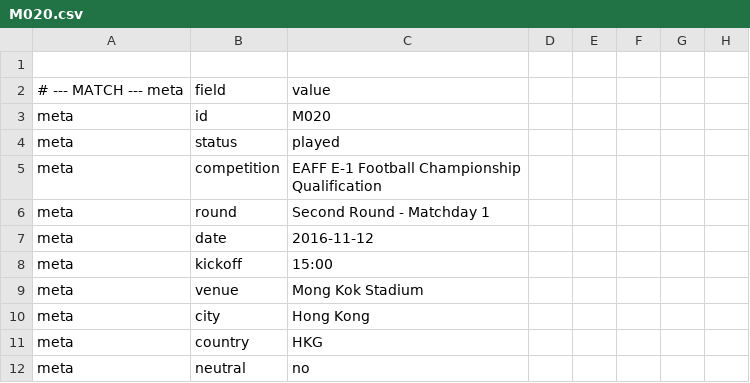
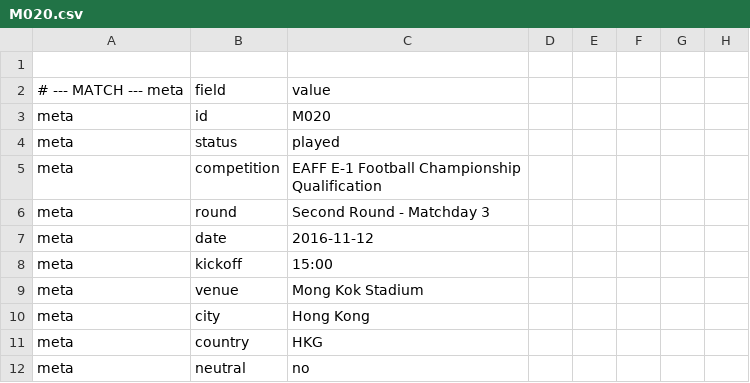
Before and after one commit to XuhuiJin1215/Matchday, a CSV file: data/M020.csv, drawn as a sheet; only a part is shown; the diff names each change by its address in the sheet, - before the commit and + after, or states it on an @@ line.

```diff
--- a/data/M020.csv
+++ b/data/M020.csv
-C6: Second Round - Matchday 1
+C6: Second Round - Matchday 3
```
Also changed, not shown: data/M019.csv, data/index.csv, 1 other file.
